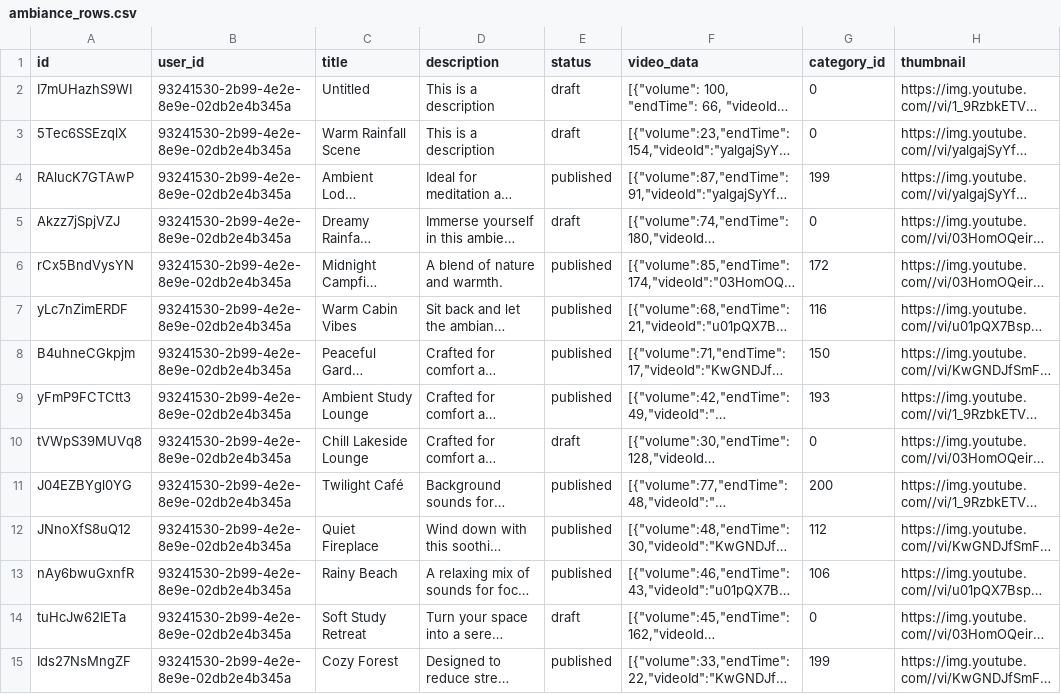
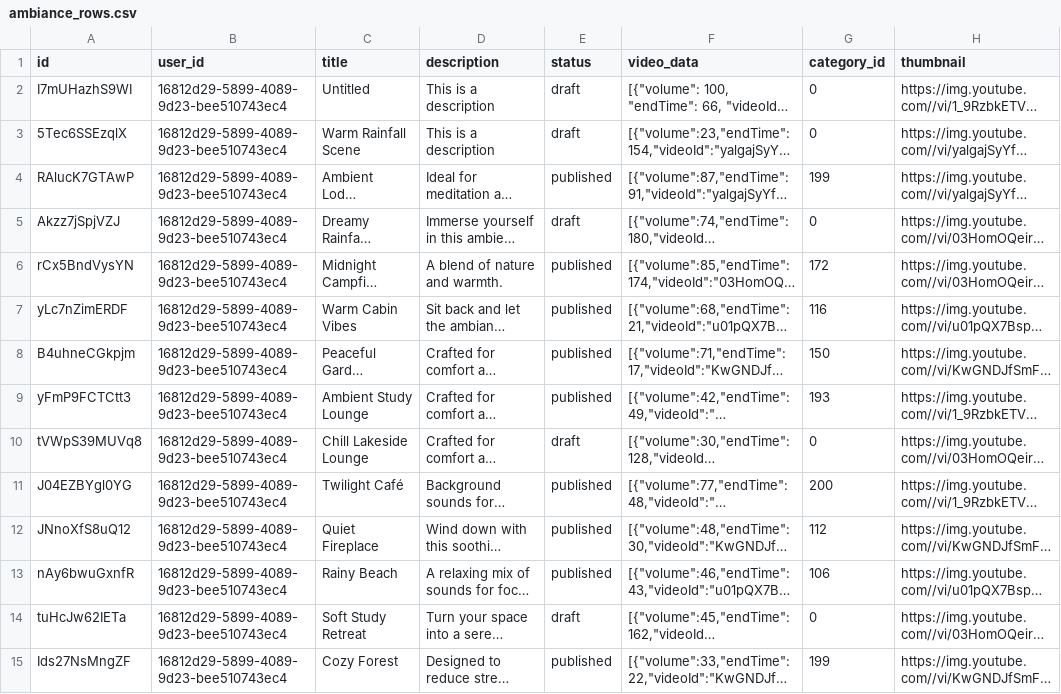
Before and after one commit to briarpatchDev/ambiance-maker, a CSV file: ambiance_rows.csv, drawn as a sheet; only a part is shown; long unchanged cells end in …; the diff covers the shown part only; the diff names each change by its address in the sheet, - before the commit and + after, or states it on an @@ line.

```diff
--- a/ambiance_rows.csv
+++ b/ambiance_rows.csv
-B2:B15 (user_id): 93241530-2b99-4e2e-8e9e-02db2e4b345a
+B2:B15 (user_id): 16812d29-5899-4089-9d23-bee510743ec4
```
Also changed, not shown: 137 edited cells elsewhere in this file, 16 other files.
